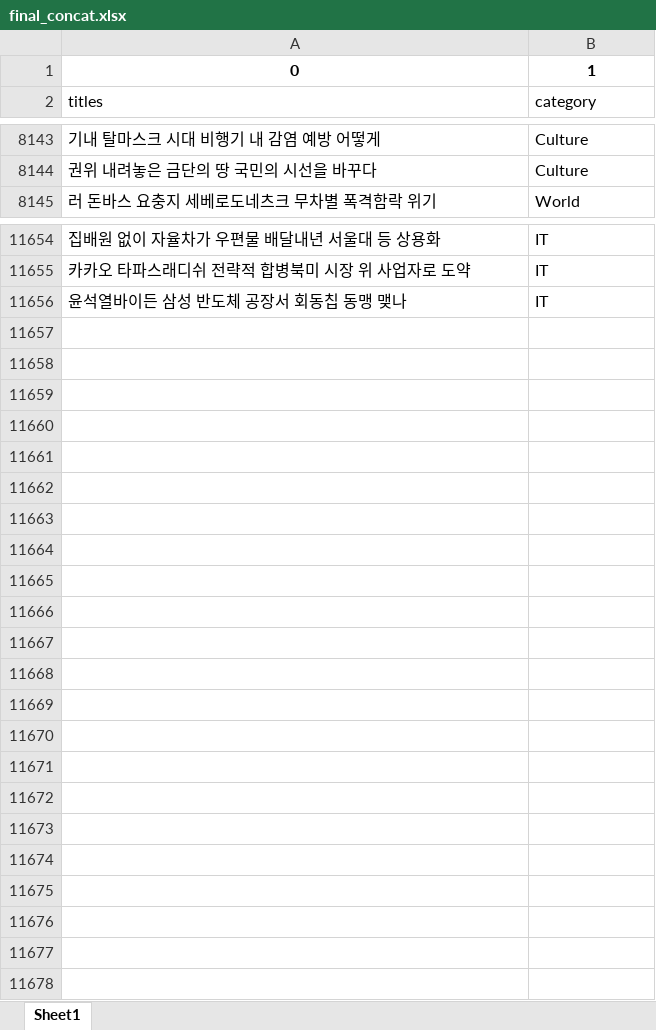
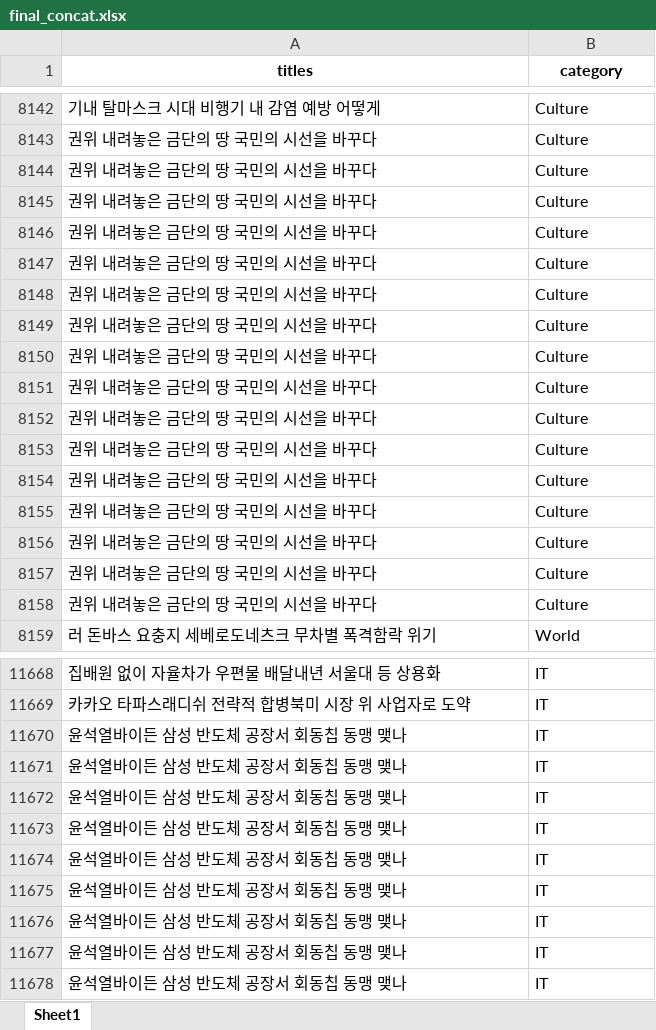
Before and after one commit to silber60/news_category_classfication, an Excel workbook: final_concat.xlsx, sheet Sheet1, drawn as a sheet; only a part is shown, gaps mark what is left out; values as stored, in another font and other column widths than the file's, no borders; removed rows and columns are numbered as before the commit, all else as after; the diff names each change by its address in the sheet, - before the commit and + after, or states it on an @@ line.

Commit message:
팀장 코드_concat완료 /(csv,excel파일)

```diff
--- a/final_concat.xlsx (sheet Sheet1)
+++ b/final_concat.xlsx (sheet Sheet1)
-row 1: 0 | 1
@@ A1:B1 bold: off → on, alignment: left → center @@
+row 8144: 권위 내려놓은 금단의 땅 국민의 시선을 바꾸다 | Culture
+row 8145: 권위 내려놓은 금단의 땅 국민의 시선을 바꾸다 | Culture
+row 8146: 권위 내려놓은 금단의 땅 국민의 시선을 바꾸다 | Culture
+row 8147: 권위 내려놓은 금단의 땅 국민의 시선을 바꾸다 | Culture
+row 8148: 권위 내려놓은 금단의 땅 국민의 시선을 바꾸다 | Culture
+row 8149: 권위 내려놓은 금단의 땅 국민의 시선을 바꾸다 | Culture
+row 8150: 권위 내려놓은 금단의 땅 국민의 시선을 바꾸다 | Culture
+row 8151: 권위 내려놓은 금단의 땅 국민의 시선을 바꾸다 | Culture
+row 8152: 권위 내려놓은 금단의 땅 국민의 시선을 바꾸다 | Culture
+row 8153: 권위 내려놓은 금단의 땅 국민의 시선을 바꾸다 | Culture
+row 8154: 권위 내려놓은 금단의 땅 국민의 시선을 바꾸다 | Culture
+row 8155: 권위 내려놓은 금단의 땅 국민의 시선을 바꾸다 | Culture
+row 8156: 권위 내려놓은 금단의 땅 국민의 시선을 바꾸다 | Culture
+row 8157: 권위 내려놓은 금단의 땅 국민의 시선을 바꾸다 | Culture
+row 8158: 권위 내려놓은 금단의 땅 국민의 시선을 바꾸다 | Culture
+row 11670: 윤석열바이든 삼성 반도체 공장서 회동칩 동맹 맺나 | IT
+row 11671: 윤석열바이든 삼성 반도체 공장서 회동칩 동맹 맺나 | IT
+row 11672: 윤석열바이든 삼성 반도체 공장서 회동칩 동맹 맺나 | IT
+row 11673: 윤석열바이든 삼성 반도체 공장서 회동칩 동맹 맺나 | IT
+row 11674: 윤석열바이든 삼성 반도체 공장서 회동칩 동맹 맺나 | IT
+row 11675: 윤석열바이든 삼성 반도체 공장서 회동칩 동맹 맺나 | IT
+row 11676: 윤석열바이든 삼성 반도체 공장서 회동칩 동맹 맺나 | IT
+row 11677: 윤석열바이든 삼성 반도체 공장서 회동칩 동맹 맺나 | IT
```
Also changed, not shown: 2 other files.
